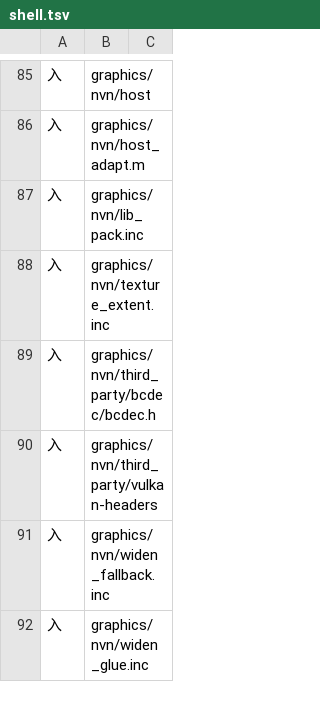
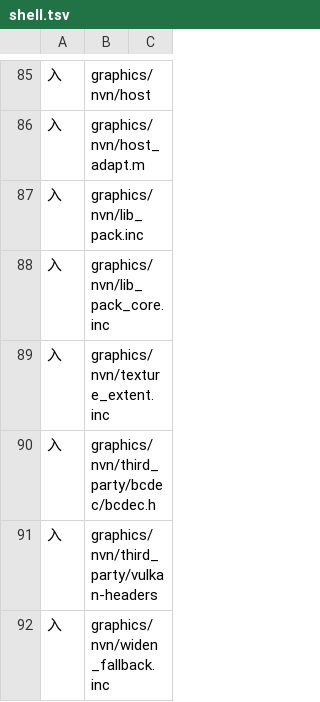
Before and after one commit to 642223522/S2Arm, a TSV file: pack/stage_inputs/shell.tsv, drawn as a sheet; only a part is shown, gaps mark what is left out; the shorter side is filled out with more unchanged rows; the diff names each change by its address in the sheet, - before the commit and + after, or states it on an @@ line.

```diff
--- a/pack/stage_inputs/shell.tsv
+++ b/pack/stage_inputs/shell.tsv
+row 88: 入 | graphics/nvn/lib_pack_core.inc
```
Also changed, not shown: 30 other files.
